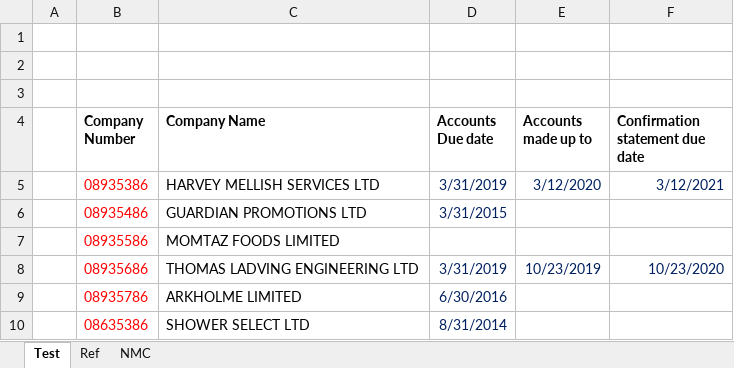
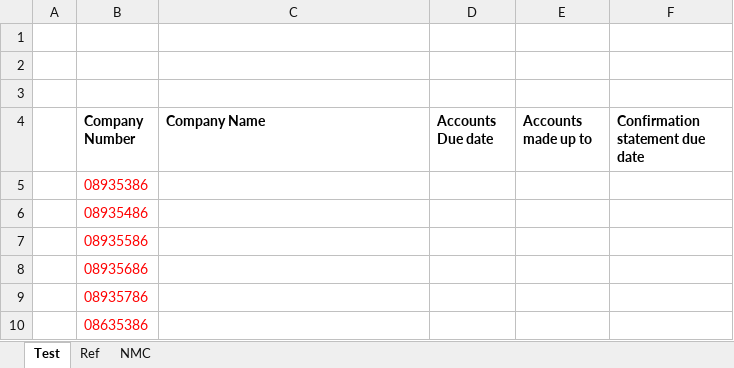
Before and after one commit to syedmeesamali/JS_HTML_CSS, an Excel workbook: 1_Projects/8_API/Companies_House.xlsm, sheet Test, drawn as a sheet; values as stored, in another font and other column widths than the file's, no borders; charts and pictures not drawn; the diff names each change by its address in the sheet, - before the commit and + after, or states it on an @@ line.

```diff
--- a/1_Projects/8_API/Companies_House.xlsm (sheet Test)
+++ b/1_Projects/8_API/Companies_House.xlsm (sheet Test)
-C5 (Company Name): HARVEY MELLISH SERVICES LTD
+C5 (Company Name): (empty)
-D5 (Accounts Due date): 3/31/2019
+D5 (Accounts Due date): (empty)
-E5 (Accounts made up to): 3/12/2020
+E5 (Accounts made up to): (empty)
-F5 (Confirmation statement due date): 3/12/2021
+F5 (Confirmation statement due date): (empty)
-C6 (Company Name): GUARDIAN PROMOTIONS LTD
+C6 (Company Name): (empty)
-D6 (Accounts Due date): 3/31/2015
+D6 (Accounts Due date): (empty)
-C7 (Company Name): MOMTAZ FOODS LIMITED
+C7 (Company Name): (empty)
-C8 (Company Name): THOMAS LADVING ENGINEERING LTD
+C8 (Company Name): (empty)
-D8 (Accounts Due date): 3/31/2019
+D8 (Accounts Due date): (empty)
-E8 (Accounts made up to): 10/23/2019
+E8 (Accounts made up to): (empty)
-F8 (Confirmation statement due date): 10/23/2020
+F8 (Confirmation statement due date): (empty)
-C9 (Company Name): ARKHOLME LIMITED
+C9 (Company Name): (empty)
-D9 (Accounts Due date): 6/30/2016
+D9 (Accounts Due date): (empty)
-C10 (Company Name): SHOWER SELECT LTD
+C10 (Company Name): (empty)
-D10 (Accounts Due date): 8/31/2014
+D10 (Accounts Due date): (empty)
```
Also changed, not shown: 2 other files.
